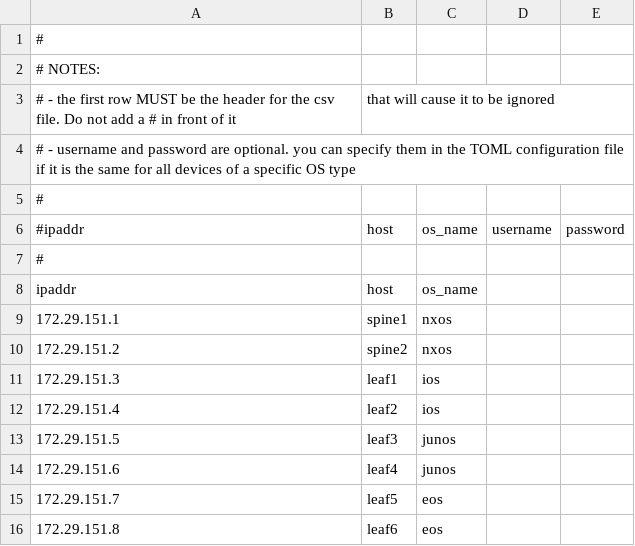
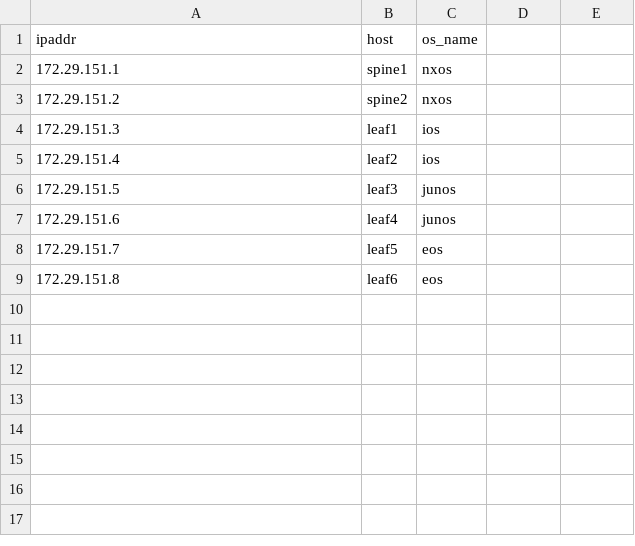
Before and after one commit to ryanmerolle/netcfgbu, a CSV file: examples/inventory.csv, drawn as a sheet.

Commit message:
example updates

```diff
--- a/examples/inventory.csv
+++ b/examples/inventory.csv
@@ -1,8 +1 @@
-#
-# NOTES:
-#   - the first row MUST be the header for the csv file. Do not add a # in front of it, that will cause it to be ignored
-#   - username and password are optional. you can specify them in the TOML configuration file if it is the same for all devices of a specific OS type
-#
-#ipaddr,host,os_name,username,password
-#
 ipaddr,host,os_name
```
Also changed, not shown: 1 other file.
